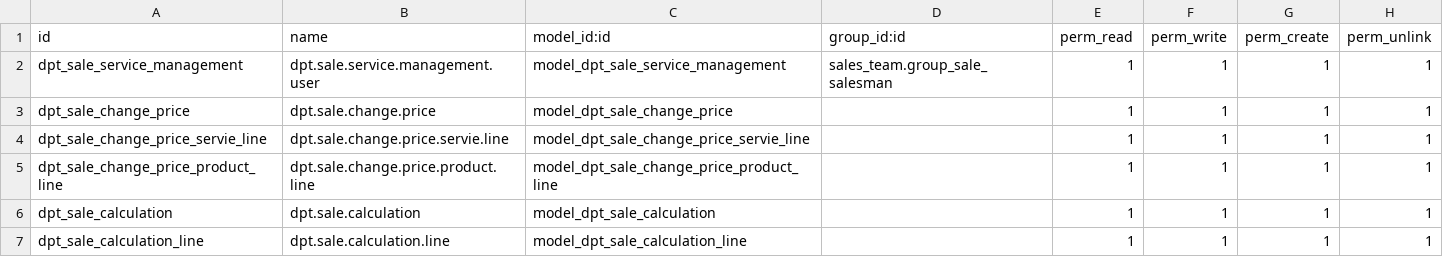
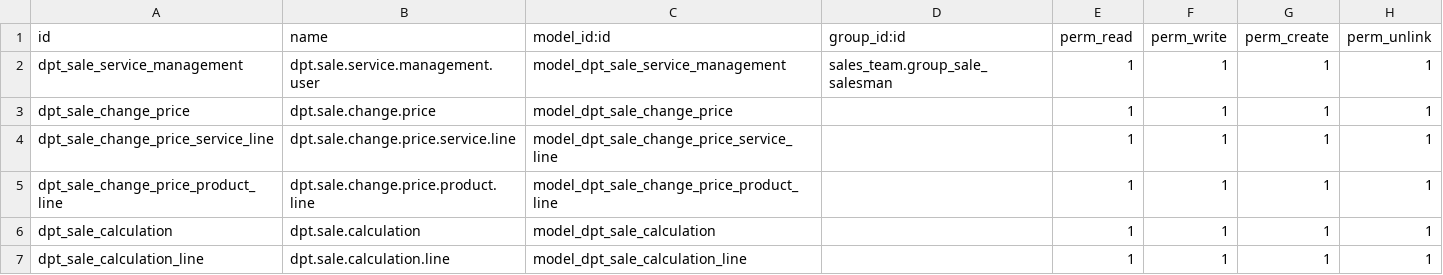
Before and after one commit to cuonglv176/Odoo-DPT, a CSV file: dpt_sale_management/security/ir.model.access.csv, drawn as a sheet.

```diff
--- a/dpt_sale_management/security/ir.model.access.csv
+++ b/dpt_sale_management/security/ir.model.access.csv
@@ -3,3 +3,3 @@ dpt_sale_service_management,dpt.sale.service.management.user,model_dpt_sale_serv
 dpt_sale_change_price,dpt.sale.change.price,model_dpt_sale_change_price,,1,1,1,1
-dpt_sale_change_price_servie_line,dpt.sale.change.price.servie.line,model_dpt_sale_change_price_servie_line,,1,1,1,1
+dpt_sale_change_price_service_line,dpt.sale.change.price.service.line,model_dpt_sale_change_price_service_line,,1,1,1,1
 dpt_sale_change_price_product_line,dpt.sale.change.price.product.line,model_dpt_sale_change_price_product_line,,1,1,1,1
```
Also changed, not shown: 17 other files.
